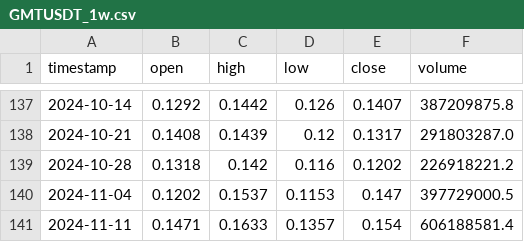
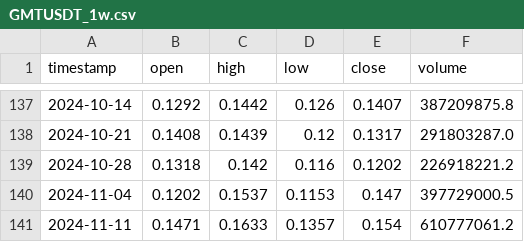
Before and after one commit to XiGuaTaiLangSiMiDa/gmt, a CSV file: data/cache/GMTUSDT_1w.csv, drawn as a sheet; only a part is shown, gaps mark what is left out.

```diff
--- a/data/cache/GMTUSDT_1w.csv
+++ b/data/cache/GMTUSDT_1w.csv
@@ -140,2 +140,2 @@ timestamp,open,high,low,close,volume
 2024-11-04,0.1202,0.1537,0.1153,0.147,397729000.5
-2024-11-11,0.1471,0.1633,0.1357,0.154,606188581.4
+2024-11-11,0.1471,0.1633,0.1357,0.154,610777061.2
```
Also changed, not shown: data/cache/GMTUSDT_12h.csv, data/cache/GMTUSDT_1d.csv, 20 other files.
